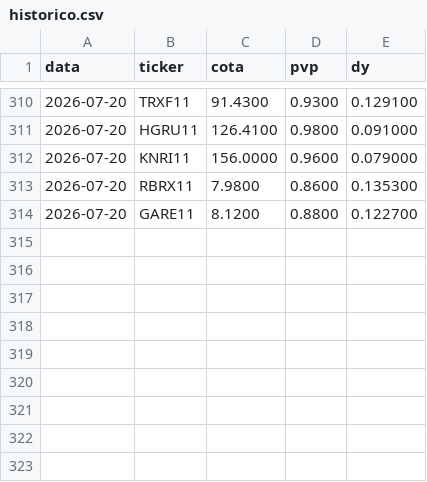
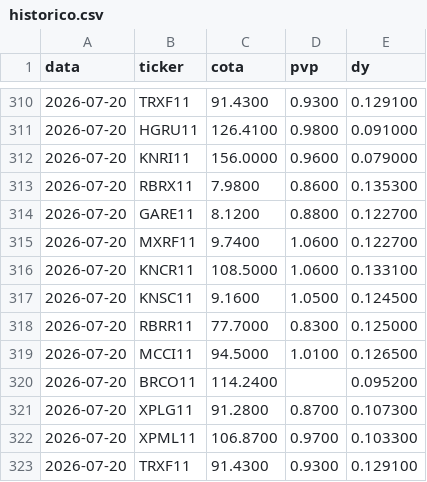
Before and after one commit to henriquebdasilva/analise-fiis, a CSV file: historico.csv, drawn as a sheet; only a part is shown, gaps mark what is left out; the diff names each change by its address in the sheet, - before the commit and + after, or states it on an @@ line.

```diff
--- a/historico.csv
+++ b/historico.csv
+row 315: 2026-07-20 | MXRF11 | 9.7400 | 1.0600 | 0.122700
+row 316: 2026-07-20 | KNCR11 | 108.5000 | 1.0600 | 0.133100
+row 317: 2026-07-20 | KNSC11 | 9.1600 | 1.0500 | 0.124500
+row 318: 2026-07-20 | RBRR11 | 77.7000 | 0.8300 | 0.125000
+row 319: 2026-07-20 | MCCI11 | 94.5000 | 1.0100 | 0.126500
+row 320: 2026-07-20 | BRCO11 | 114.2400 |  | 0.095200
+row 321: 2026-07-20 | XPLG11 | 91.2800 | 0.8700 | 0.107300
+row 322: 2026-07-20 | XPML11 | 106.8700 | 0.9700 | 0.103300
+row 323: 2026-07-20 | TRXF11 | 91.4300 | 0.9300 | 0.129100
```
